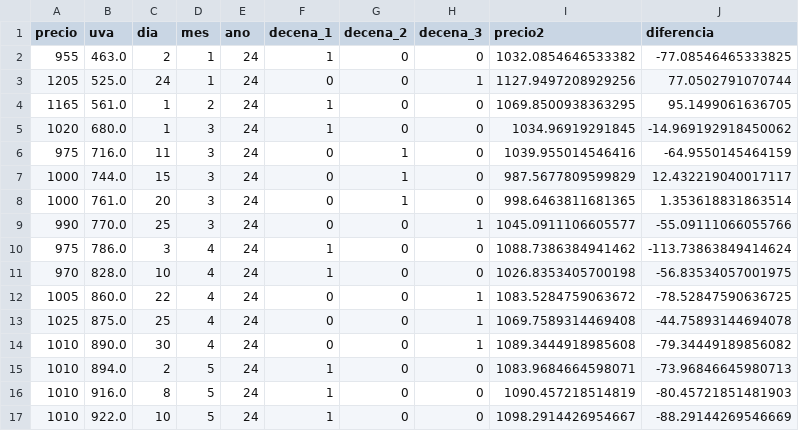
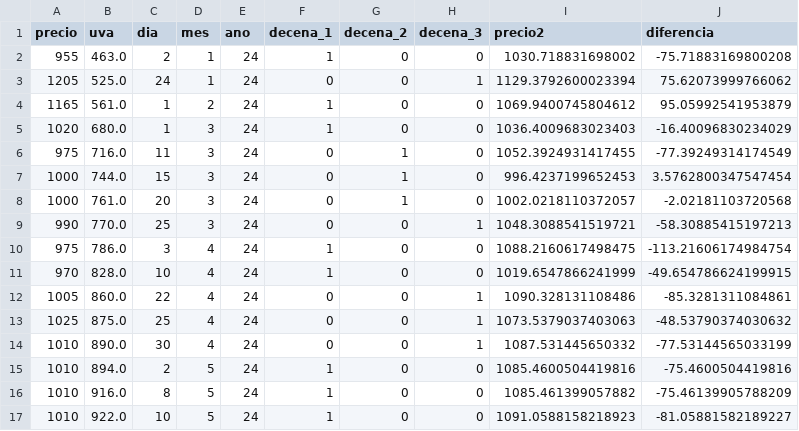
Before and after one commit to mcasber/machine_lineal, a CSV file: files/df_final.csv, drawn as a sheet; only a part is shown; the diff covers the shown part only.

```diff
--- a/files/df_final.csv
+++ b/files/df_final.csv
@@ -1,17 +1,17 @@
 precio,uva,dia,mes,ano,decena_1,decena_2,decena_3,precio2,diferencia
-955,463.0,2,1,24,1,0,0,1032.0854646533382,-77.08546465333825
-1205,525.0,24,1,24,0,0,1,1127.9497208929256,77.0502791070744
-1165,561.0,1,2,24,1,0,0,1069.8500938363295,95.1499061636705
-1020,680.0,1,3,24,1,0,0,1034.96919291845,-14.969192918450062
-975,716.0,11,3,24,0,1,0,1039.955014546416,-64.9550145464159
-1000,744.0,15,3,24,0,1,0,987.5677809599829,12.432219040017117
-1000,761.0,20,3,24,0,1,0,998.6463811681365,1.353618831863514
-990,770.0,25,3,24,0,0,1,1045.0911106605577,-55.09111066055766
-975,786.0,3,4,24,1,0,0,1088.7386384941462,-113.73863849414624
-970,828.0,10,4,24,1,0,0,1026.8353405700198,-56.83534057001975
-1005,860.0,22,4,24,0,0,1,1083.5284759063672,-78.52847590636725
-1025,875.0,25,4,24,0,0,1,1069.7589314469408,-44.75893144694078
-1010,890.0,30,4,24,0,0,1,1089.3444918985608,-79.34449189856082
-1010,894.0,2,5,24,1,0,0,1083.9684664598071,-73.96846645980713
-1010,916.0,8,5,24,1,0,0,1090.457218514819,-80.45721851481903
-1010,922.0,10,5,24,1,0,0,1098.2914426954667,-88.29144269546669
+955,463.0,2,1,24,1,0,0,1030.718831698002,-75.71883169800208
+1205,525.0,24,1,24,0,0,1,1129.3792600023394,75.62073999766062
+1165,561.0,1,2,24,1,0,0,1069.9400745804612,95.05992541953879
+1020,680.0,1,3,24,1,0,0,1036.4009683023403,-16.40096830234029
+975,716.0,11,3,24,0,1,0,1052.3924931417455,-77.39249314174549
+1000,744.0,15,3,24,0,1,0,996.4237199652453,3.5762800347547454
+1000,761.0,20,3,24,0,1,0,1002.0218110372057,-2.02181103720568
+990,770.0,25,3,24,0,0,1,1048.3088541519721,-58.30885415197213
+975,786.0,3,4,24,1,0,0,1088.2160617498475,-113.21606174984754
+970,828.0,10,4,24,1,0,0,1019.6547866241999,-49.654786624199915
+1005,860.0,22,4,24,0,0,1,1090.328131108486,-85.3281311084861
+1025,875.0,25,4,24,0,0,1,1073.5379037403063,-48.53790374030632
+1010,890.0,30,4,24,0,0,1,1087.531445650332,-77.53144565033199
+1010,894.0,2,5,24,1,0,0,1085.4600504419816,-75.4600504419816
+1010,916.0,8,5,24,1,0,0,1085.461399057882,-75.46139905788209
+1010,922.0,10,5,24,1,0,0,1091.0588158218923,-81.05881582189227
```
Also changed, not shown: 2 added rows and 96 edited cells elsewhere in this file, files/datos.csv, files/df_consolidado.csv, 8 other files.
